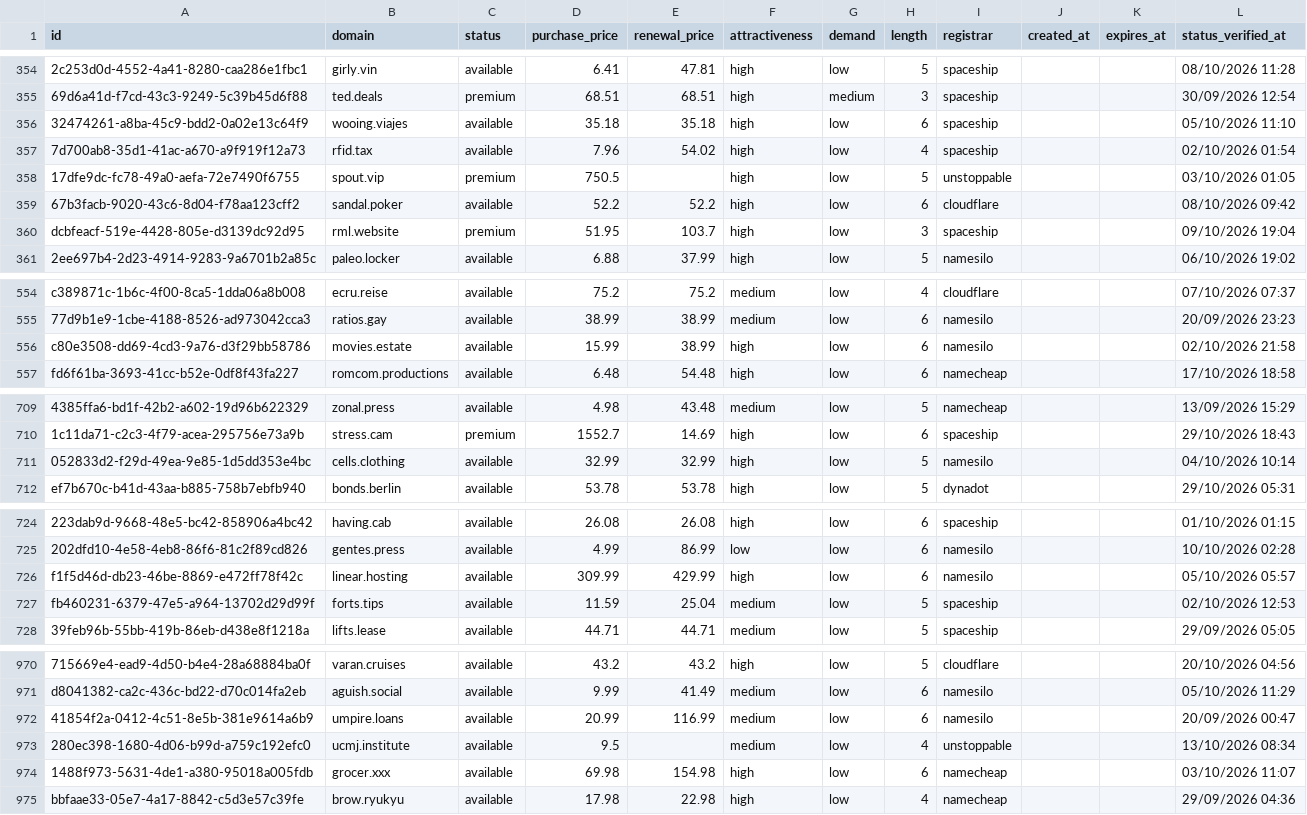
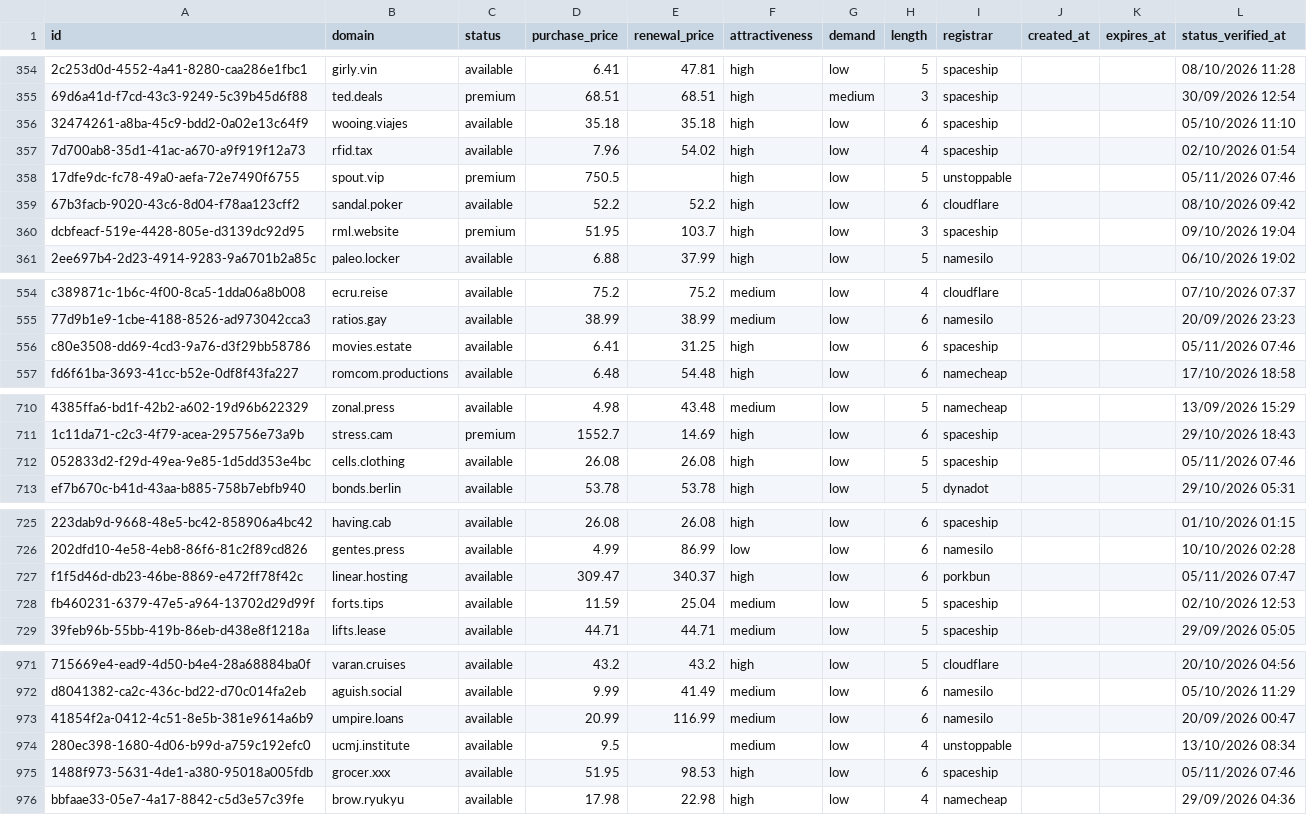
Before and after one commit to UniqueDomains/short-oneword-domains, a CSV file: short.csv, drawn as a sheet; only a part is shown, gaps mark what is left out; addresses are those after the commit; the diff covers the shown part only; the diff names each change by its address in the sheet, - before the commit and + after, or states it on an @@ line.

```diff
--- a/short.csv
+++ b/short.csv
-L358 (status_verified_at): 03/10/2026 01:05
+L358 (status_verified_at): 05/11/2026 07:46
-D556 (purchase_price): 15.99
+D556 (purchase_price): 6.41
-E556 (renewal_price): 38.99
+E556 (renewal_price): 31.25
-I556 (registrar): namesilo
+I556 (registrar): spaceship
-L556 (status_verified_at): 02/10/2026 21:58
+L556 (status_verified_at): 05/11/2026 07:46
-D712 (purchase_price): 32.99
+D712 (purchase_price): 26.08
-E712 (renewal_price): 32.99
+E712 (renewal_price): 26.08
-I712 (registrar): namesilo
+I712 (registrar): spaceship
-L712 (status_verified_at): 04/10/2026 10:14
+L712 (status_verified_at): 05/11/2026 07:46
-D727 (purchase_price): 309.99
+D727 (purchase_price): 309.47
-E727 (renewal_price): 429.99
+E727 (renewal_price): 340.37
-I727 (registrar): namesilo
+I727 (registrar): porkbun
-L727 (status_verified_at): 05/10/2026 05:57
+L727 (status_verified_at): 05/11/2026 07:47
-D975 (purchase_price): 69.98
+D975 (purchase_price): 51.95
-E975 (renewal_price): 154.98
+E975 (renewal_price): 98.53
-I975 (registrar): namecheap
+I975 (registrar): spaceship
-L975 (status_verified_at): 03/10/2026 11:07
+L975 (status_verified_at): 05/11/2026 07:46
```
Also changed, not shown: 1 added row, 1 removed row and 18 edited cells elsewhere in this file, 1 other file.
